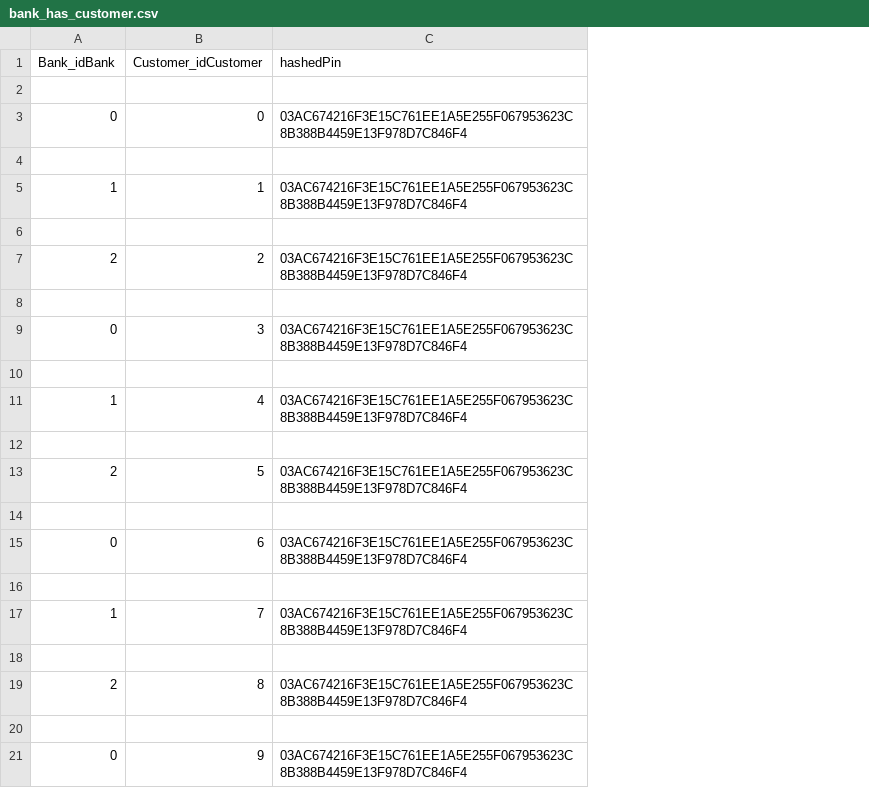
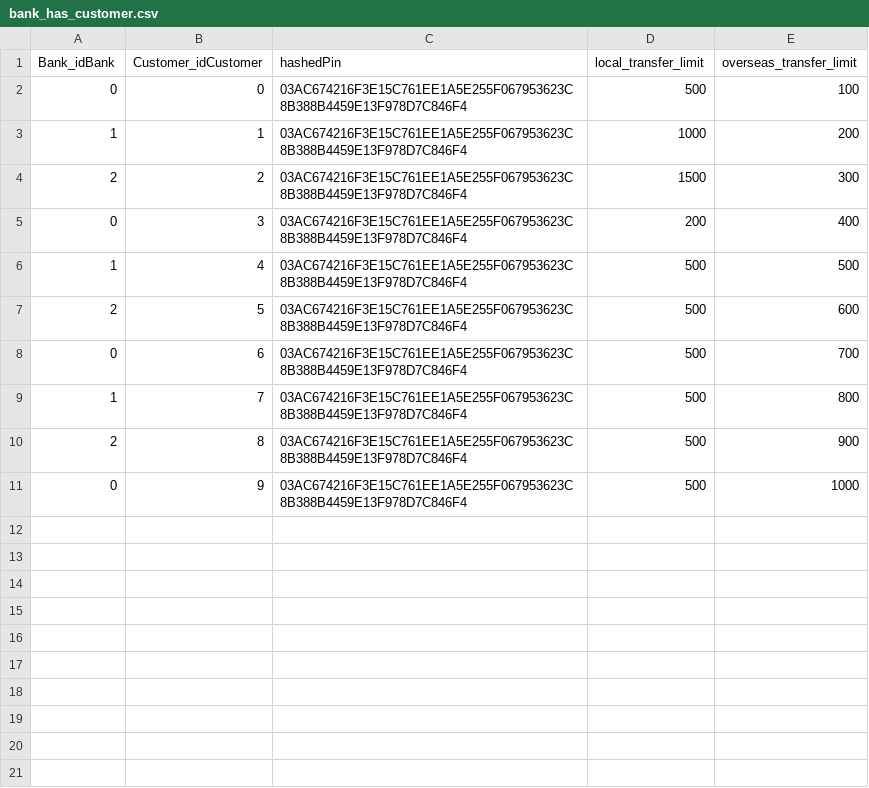
Before and after one commit to alexlimxiangwei/ATM, a CSV file: db/bank_has_customer.csv, drawn as a sheet; removed rows and columns are numbered as before the commit, all else as after; the diff names each change by its address in the sheet, - before the commit and + after, or states it on an @@ line.

```diff
--- a/db/bank_has_customer.csv
+++ b/db/bank_has_customer.csv
+column D (local_transfer_limit), rows 2-11: 500 | 1000 | 1500 | 200 | 500 | 500 | 500 | 500 | 500 | 500
+column E (overseas_transfer_limit), rows 2-11: 100 | 200 | 300 | 400 | 500 | 600 | 700 | 800 | 900 | 1000
-row 2: (empty)
-row 4: (empty)
-row 6: (empty)
-row 8: (empty)
-row 10: (empty)
-row 12: (empty)
-row 14: (empty)
-row 16: (empty)
-row 18: (empty)
-row 20: (empty)
```
Also changed, not shown: db/accounts.csv, db/transactions.csv, 10 other files.
